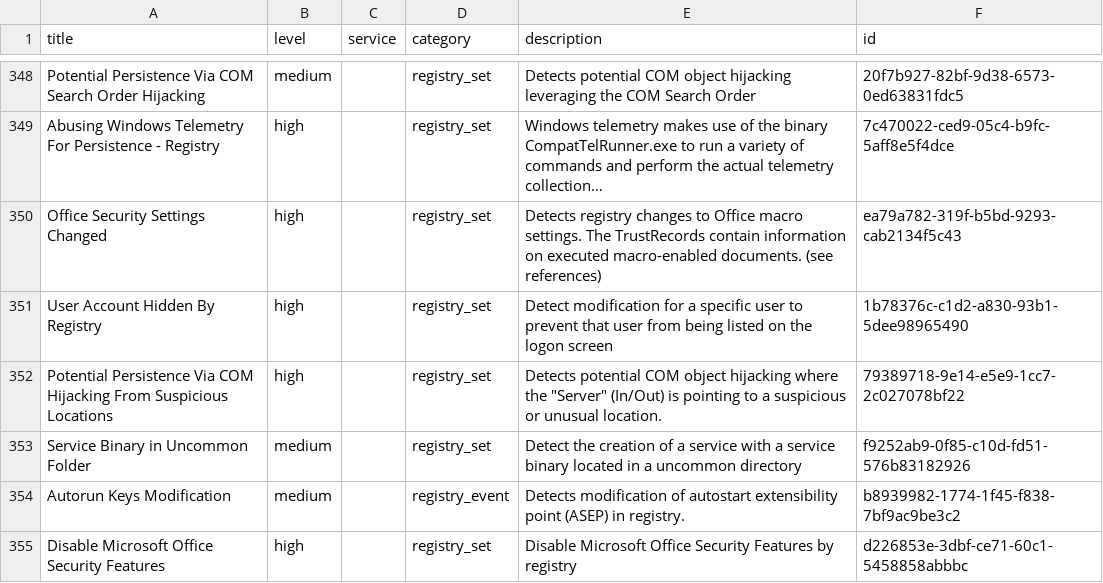
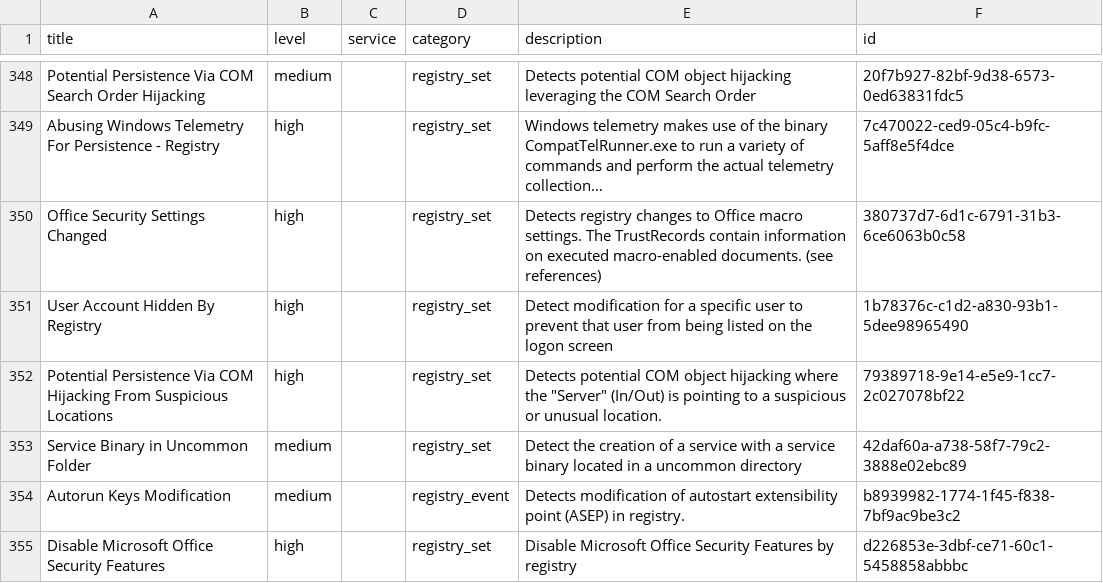
Before and after one commit to Yamato-Security/EventLog-Baseline-Guide, a CSV file: data/Microsoft_Server/UnusableRules.csv, drawn as a sheet; only a part is shown, gaps mark what is left out; long unchanged cells end in …; the diff names each change by its address in the sheet, - before the commit and + after, or states it on an @@ line.

```diff
--- a/data/Microsoft_Server/UnusableRules.csv
+++ b/data/Microsoft_Server/UnusableRules.csv
-F350 (id): ea79a782-319f-b5bd-9293-cab2134f5c43
+F350 (id): 380737d7-6d1c-6791-31b3-6ce6063b0c58
-F353 (id): f9252ab9-0f85-c10d-fd51-576b83182926
+F353 (id): 42daf60a-a738-58f7-79c2-3888e02ebc89
```
Also changed, not shown: data/Microsoft_Server/UsableRules.csv.
